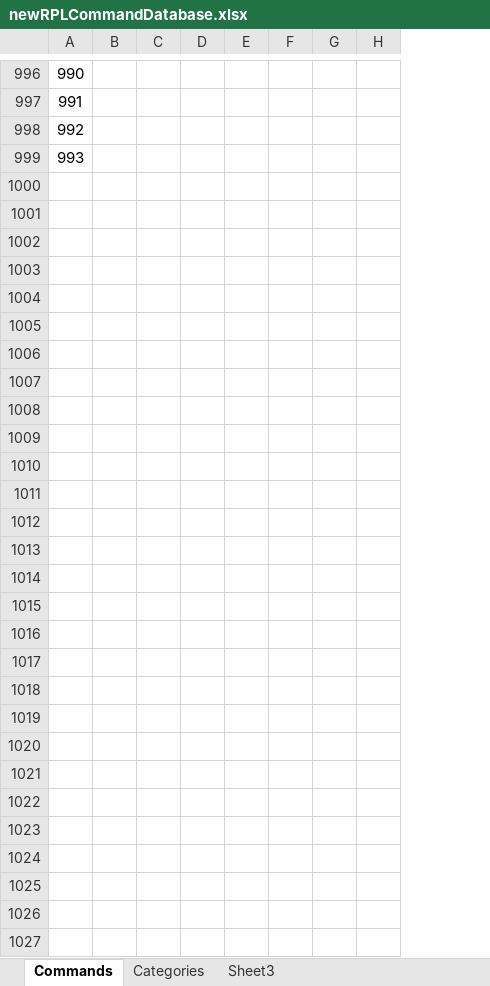
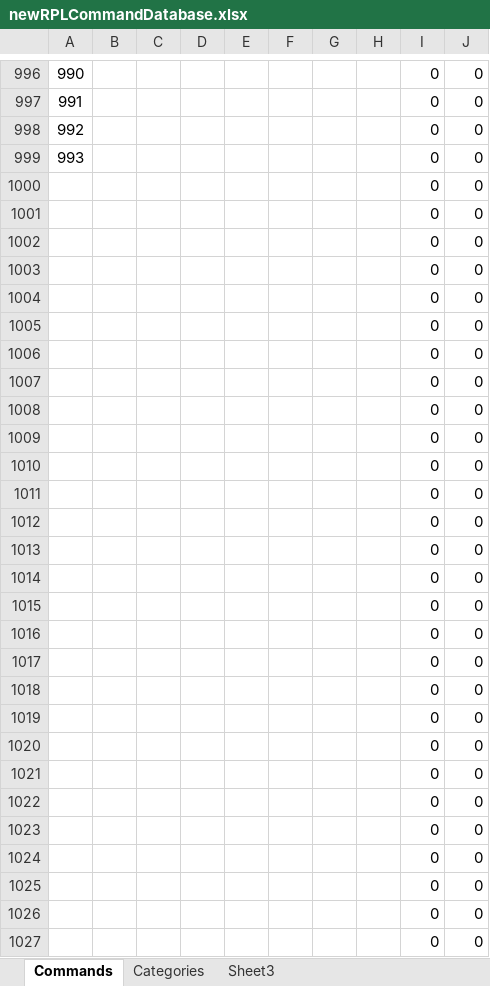
Before and after one commit to c3d/db48x-from-newrpl, an Excel workbook: newrpl/docs/newRPLCommandDatabase.xlsx, sheet Commands, drawn as a sheet; only a part is shown, gaps mark what is left out; values as stored, in another font and other column widths than the file's, no borders; charts and pictures not drawn; the diff covers the shown part only; the diff names each change by its address in the sheet, - before the commit and + after, or states it on an @@ line.

```diff
--- a/newrpl/docs/newRPLCommandDatabase.xlsx (sheet Commands)
+++ b/newrpl/docs/newRPLCommandDatabase.xlsx (sheet Commands)
@@ column I unhidden, rows 996-1027: all 0 @@
@@ column J unhidden, rows 996-1027: all 0 @@
-row 1000: (empty)
+row 1000:  |  |  |  |  |  |  |  | 0 | 0
-row 1001: (empty)
+row 1001:  |  |  |  |  |  |  |  | 0 | 0
-row 1002: (empty)
+row 1002:  |  |  |  |  |  |  |  | 0 | 0
-row 1003: (empty)
+row 1003:  |  |  |  |  |  |  |  | 0 | 0
-row 1004: (empty)
+row 1004:  |  |  |  |  |  |  |  | 0 | 0
-row 1005: (empty)
+row 1005:  |  |  |  |  |  |  |  | 0 | 0
-row 1006: (empty)
+row 1006:  |  |  |  |  |  |  |  | 0 | 0
-row 1007: (empty)
+row 1007:  |  |  |  |  |  |  |  | 0 | 0
-row 1008: (empty)
+row 1008:  |  |  |  |  |  |  |  | 0 | 0
-row 1009: (empty)
+row 1009:  |  |  |  |  |  |  |  | 0 | 0
-row 1010: (empty)
+row 1010:  |  |  |  |  |  |  |  | 0 | 0
-row 1011: (empty)
+row 1011:  |  |  |  |  |  |  |  | 0 | 0
-row 1012: (empty)
+row 1012:  |  |  |  |  |  |  |  | 0 | 0
-row 1013: (empty)
+row 1013:  |  |  |  |  |  |  |  | 0 | 0
-row 1014: (empty)
+row 1014:  |  |  |  |  |  |  |  | 0 | 0
-row 1015: (empty)
+row 1015:  |  |  |  |  |  |  |  | 0 | 0
-row 1016: (empty)
+row 1016:  |  |  |  |  |  |  |  | 0 | 0
-row 1017: (empty)
+row 1017:  |  |  |  |  |  |  |  | 0 | 0
-row 1018: (empty)
+row 1018:  |  |  |  |  |  |  |  | 0 | 0
-row 1019: (empty)
+row 1019:  |  |  |  |  |  |  |  | 0 | 0
-row 1020: (empty)
+row 1020:  |  |  |  |  |  |  |  | 0 | 0
-row 1021: (empty)
+row 1021:  |  |  |  |  |  |  |  | 0 | 0
-row 1022: (empty)
+row 1022:  |  |  |  |  |  |  |  | 0 | 0
-row 1023: (empty)
+row 1023:  |  |  |  |  |  |  |  | 0 | 0
-row 1024: (empty)
+row 1024:  |  |  |  |  |  |  |  | 0 | 0
-row 1025: (empty)
+row 1025:  |  |  |  |  |  |  |  | 0 | 0
-row 1026: (empty)
+row 1026:  |  |  |  |  |  |  |  | 0 | 0
-row 1027: (empty)
+row 1027:  |  |  |  |  |  |  |  | 0 | 0
```
Also changed, not shown: 239 edited cells and cell formats elsewhere in this sheet, hidden cells, 10 other files.
